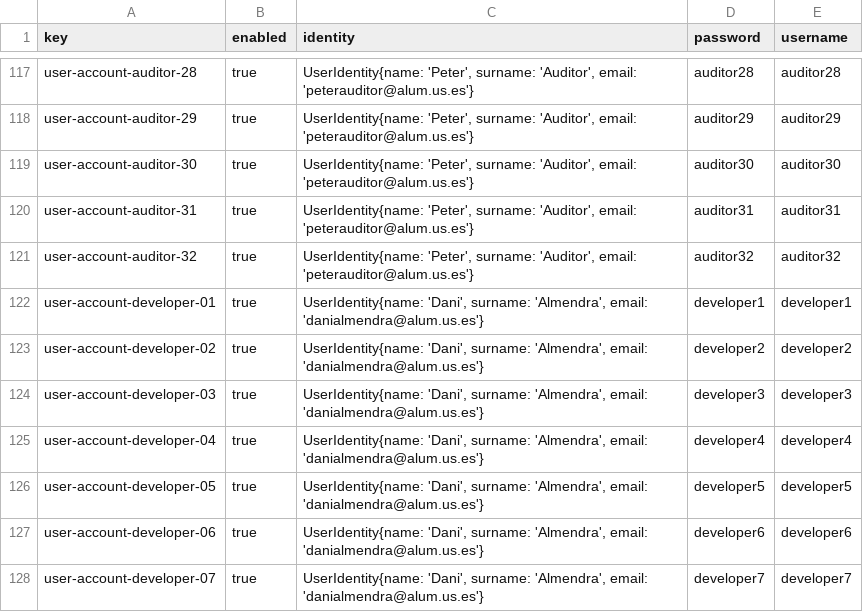
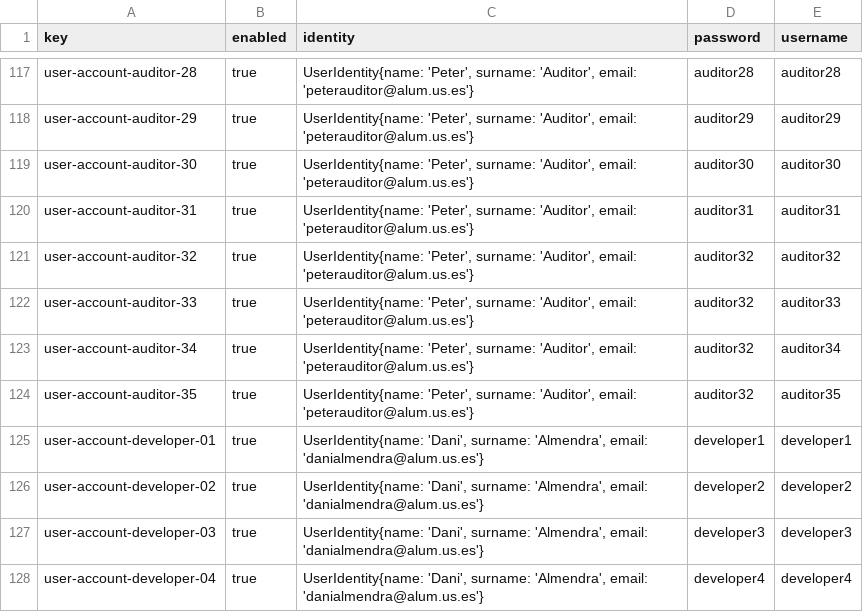
Before and after one commit to alvaroChico2408/Acme-SF-D04, a CSV file: src/main/webapp/WEB-INF/resources/sample-data/user-account.csv, drawn as a sheet; only a part is shown, gaps mark what is left out; the shorter side is filled out with more unchanged rows.

Commit message:
fix] Sample data errors solved

```diff
--- a/src/main/webapp/WEB-INF/resources/sample-data/user-account.csv
+++ b/src/main/webapp/WEB-INF/resources/sample-data/user-account.csv
@@ -121,2 +121,5 @@ user-account-auditor-31,true,"UserIdentity{name: 'Peter', surname: 'Auditor', em
 user-account-auditor-32,true,"UserIdentity{name: 'Peter', surname: 'Auditor', email: 'peterauditor@alum.us.es'}",auditor32,auditor32
+user-account-auditor-33,true,"UserIdentity{name: 'Peter', surname: 'Auditor', email: 'peterauditor@alum.us.es'}",auditor32,auditor33
+user-account-auditor-34,true,"UserIdentity{name: 'Peter', surname: 'Auditor', email: 'peterauditor@alum.us.es'}",auditor32,auditor34
+user-account-auditor-35,true,"UserIdentity{name: 'Peter', surname: 'Auditor', email: 'peterauditor@alum.us.es'}",auditor32,auditor35
 user-account-developer-01,true,"UserIdentity{name: 'Dani', surname: 'Almendra', email: 'danialmendra@alum.us.es'}",developer1,developer1
```
Also changed, not shown: src/main/webapp/WEB-INF/resources/sample-data/audit-record.csv, src/main/webapp/WEB-INF/resources/sample-data/auditor.csv, 2 other files.
